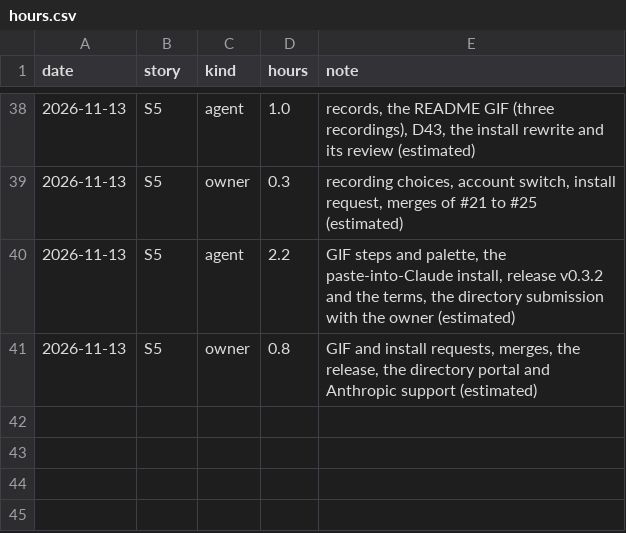
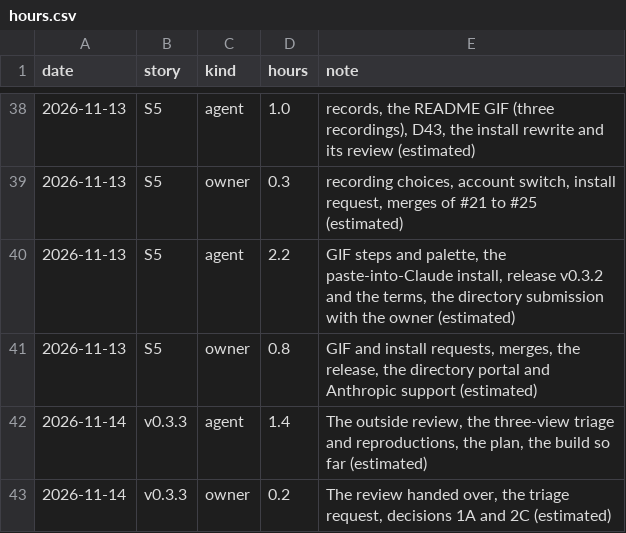
Before and after one commit to hevelius-ai/asbuild, a CSV file: docs/hours.csv, drawn as a sheet; only a part is shown, gaps mark what is left out; the diff names each change by its address in the sheet, - before the commit and + after, or states it on an @@ line.

```diff
--- a/docs/hours.csv
+++ b/docs/hours.csv
+row 42: 2026-11-14 | v0.3.3 | agent | 1.4 | The outside review, the three-view triage and reproductions, the plan, the build so far (estimated)
+row 43: 2026-11-14 | v0.3.3 | owner | 0.2 | The review handed over, the triage request, decisions 1A and 2C (estimated)
```
Also changed, not shown: 20 other files.
